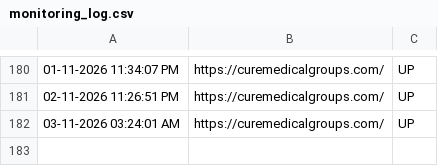
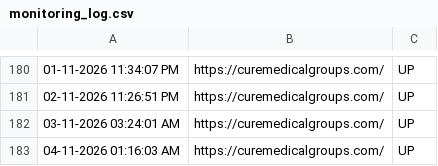
Before and after one commit to tejaswinib-ccs/curemedicalgroups.com_Monitoring, a CSV file: monitoring_log.csv, drawn as a sheet; only a part is shown, gaps mark what is left out.

```diff
--- a/monitoring_log.csv
+++ b/monitoring_log.csv
@@ -182 +182,2 @@
 "03-11-2026 03:24:01 AM","https://curemedicalgroups.com/","UP"
+"04-11-2026 01:16:03 AM","https://curemedicalgroups.com/","UP"
```
Also changed, not shown: 1 other file.
